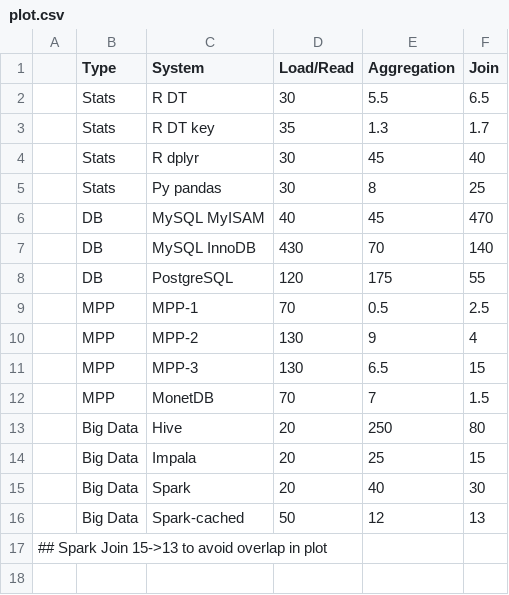
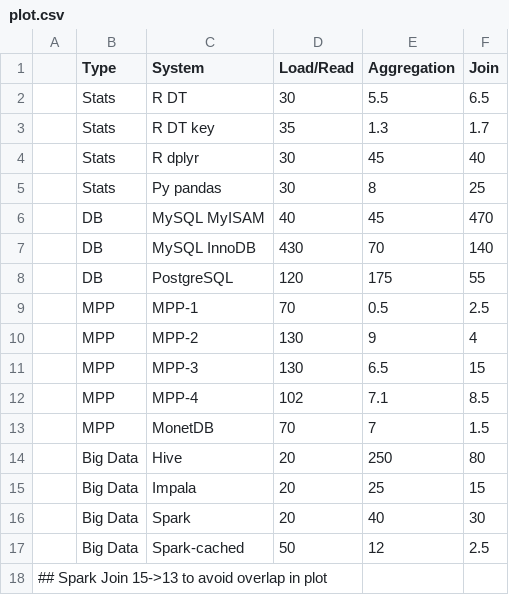
Before and after one commit to szilard/benchm-databases, a CSV file: plot.csv, drawn as a sheet; addresses are those after the commit; the diff names each change by its address in the sheet, - before the commit and + after, or states it on an @@ line.

```diff
--- a/plot.csv
+++ b/plot.csv
+row 12:  | MPP | MPP-4 | 102 | 7.1 | 8.5
-F17 (Join): 13
+F17 (Join): 2.5
```
Also changed, not shown: 4 other files.
